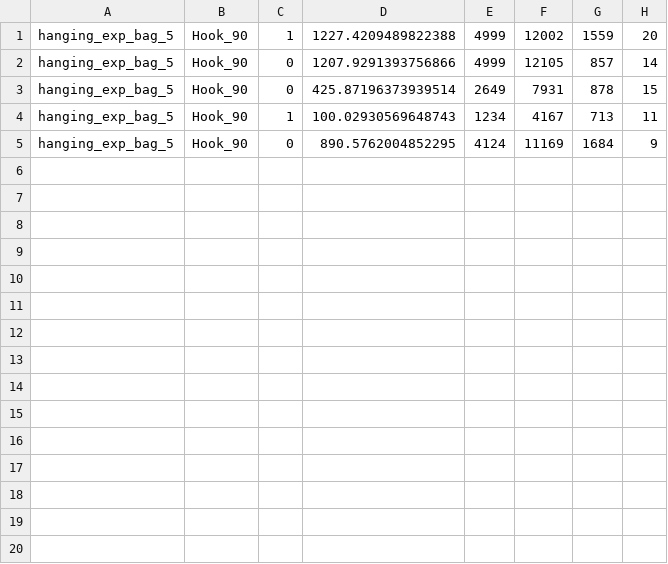
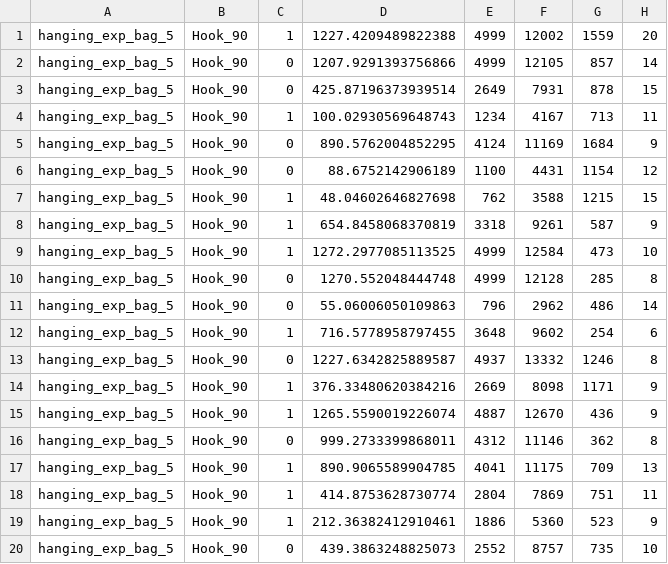
Before and after one commit to Chialiang86/Hanging-Motion-Planning, a CSV file: data/Hook_90-hanging_exp/Hook_90-hanging_exp_bag_5_medium.csv, drawn as a sheet; the diff names each change by its address in the sheet, - before the commit and + after, or states it on an @@ line.

```diff
--- a/data/Hook_90-hanging_exp/Hook_90-hanging_exp_bag_5_medium.csv
+++ b/data/Hook_90-hanging_exp/Hook_90-hanging_exp_bag_5_medium.csv
+row 6: hanging_exp_bag_5 | Hook_90 | 0 | 88.6752142906189 | 1100 | 4431 | 1154 | 12
+row 7: hanging_exp_bag_5 | Hook_90 | 1 | 48.04602646827698 | 762 | 3588 | 1215 | 15
+row 8: hanging_exp_bag_5 | Hook_90 | 1 | 654.8458068370819 | 3318 | 9261 | 587 | 9
+row 9: hanging_exp_bag_5 | Hook_90 | 1 | 1272.2977085113525 | 4999 | 12584 | 473 | 10
+row 10: hanging_exp_bag_5 | Hook_90 | 0 | 1270.552048444748 | 4999 | 12128 | 285 | 8
+row 11: hanging_exp_bag_5 | Hook_90 | 0 | 55.06006050109863 | 796 | 2962 | 486 | 14
+row 12: hanging_exp_bag_5 | Hook_90 | 1 | 716.5778958797455 | 3648 | 9602 | 254 | 6
+row 13: hanging_exp_bag_5 | Hook_90 | 0 | 1227.6342825889587 | 4937 | 13332 | 1246 | 8
+row 14: hanging_exp_bag_5 | Hook_90 | 1 | 376.33480620384216 | 2669 | 8098 | 1171 | 9
+row 15: hanging_exp_bag_5 | Hook_90 | 1 | 1265.5590019226074 | 4887 | 12670 | 436 | 9
+row 16: hanging_exp_bag_5 | Hook_90 | 0 | 999.2733399868011 | 4312 | 11146 | 362 | 8
+row 17: hanging_exp_bag_5 | Hook_90 | 1 | 890.9065589904785 | 4041 | 11175 | 709 | 13
+row 18: hanging_exp_bag_5 | Hook_90 | 1 | 414.8753628730774 | 2804 | 7869 | 751 | 11
+row 19: hanging_exp_bag_5 | Hook_90 | 1 | 212.36382412910461 | 1886 | 5360 | 523 | 9
+row 20: hanging_exp_bag_5 | Hook_90 | 0 | 439.3863248825073 | 2552 | 8757 | 735 | 10
```
Also changed, not shown: data/Hook_60-hanging_exp/Hook_60-hanging_exp_mug_59_hard.csv, data/Hook_60-hanging_exp/Hook_60-hanging_exp_scissor_4_hard.csv, 39 other files.
